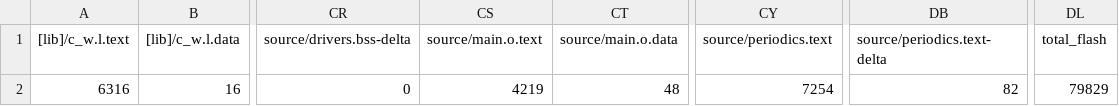
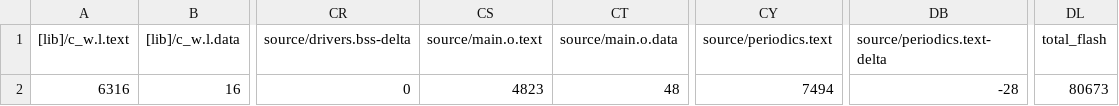
Before and after one commit to BFMC-BEAM/Embedded_Platform, a CSV file: BUILD/NUCLEO_F401RE/ARMC6/Embedded_Platform_map.csv, drawn as a sheet; only a part is shown, gaps mark what is left out; the diff names each change by its address in the sheet, - before the commit and + after, or states it on an @@ line.

```diff
--- a/BUILD/NUCLEO_F401RE/ARMC6/Embedded_Platform_map.csv
+++ b/BUILD/NUCLEO_F401RE/ARMC6/Embedded_Platform_map.csv
-CS2 (source/main.o.text): 4219
+CS2 (source/main.o.text): 4823
-CY2 (source/periodics.text): 7254
+CY2 (source/periodics.text): 7494
-DB2 (source/periodics.text-delta): 82
+DB2 (source/periodics.text-delta): -28
-DL2 (total_flash): 79829
+DL2 (total_flash): 80673
```
Also changed, not shown: 16 other files.
